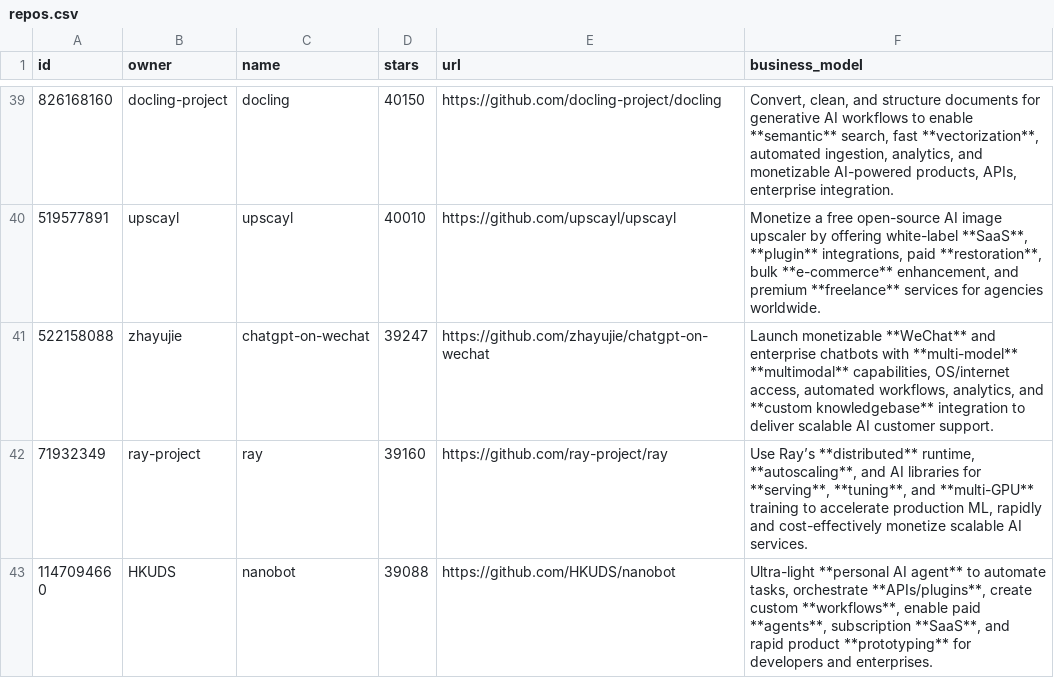
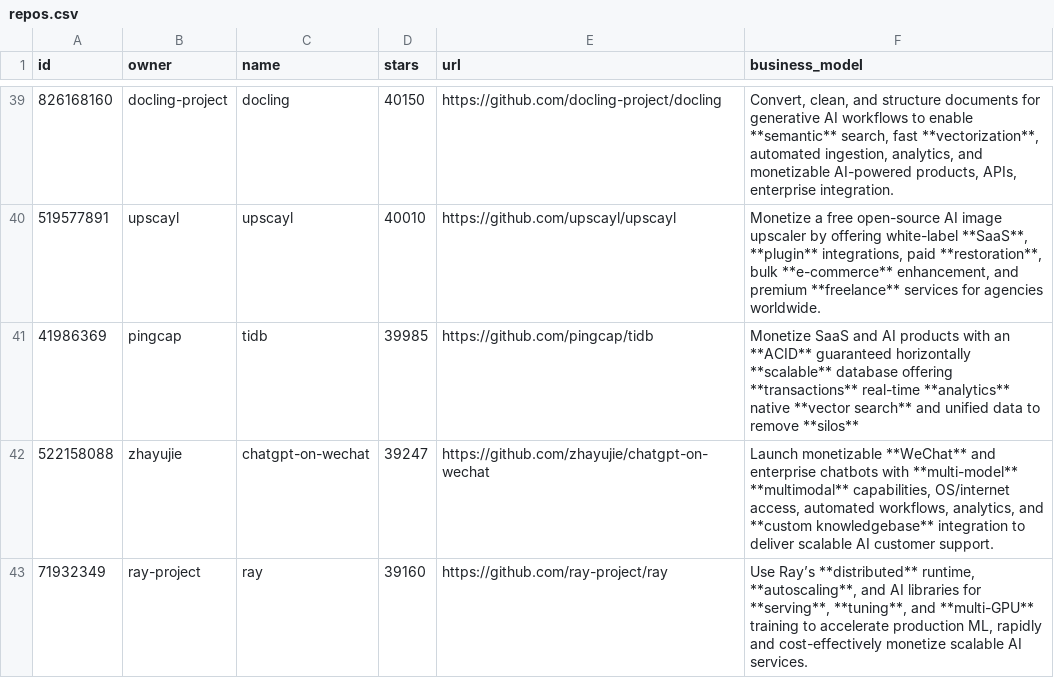
Before and after one commit to garylab/MakeMoneyWithAI, a CSV file: repos.csv, drawn as a sheet; only a part is shown, gaps mark what is left out; the shorter side is filled out with more unchanged rows.

```diff
--- a/repos.csv
+++ b/repos.csv
@@ -40,2 +40,3 @@ id,owner,name,stars,url,business_model
 519577891,upscayl,upscayl,40010,https://github.com/upscayl/upscayl,"Monetize a free open-source AI image upscaler by offering white-label **SaaS**, **plugin** integrations, paid **restoration**, bulk **e-commerce** enhancement, and premium **freelance** services for agencies worldwide."
+41986369,pingcap,tidb,39985,https://github.com/pingcap/tidb,Monetize SaaS and AI products with an **ACID** guaranteed horizontally **scalable** database offering **transactions** real-time **analytics** native **vector search** and unified data to remove **silos**
 522158088,zhayujie,chatgpt-on-wechat,39247,https://github.com/zhayujie/chatgpt-on-wechat,"Launch monetizable **WeChat** and enterprise chatbots with **multi-model** **multimodal** capabilities, OS/internet access, automated workflows, analytics, and **custom knowledgebase** integration to deliver scalable AI customer support."
```
Also changed, not shown: 1 other file.
